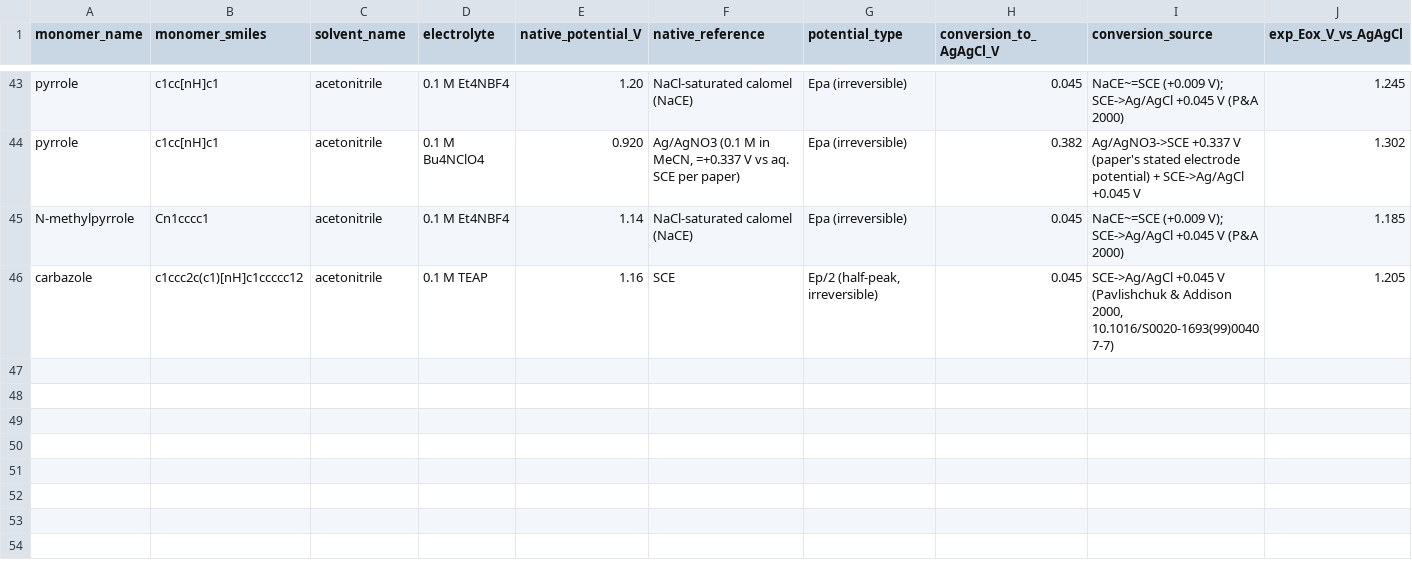
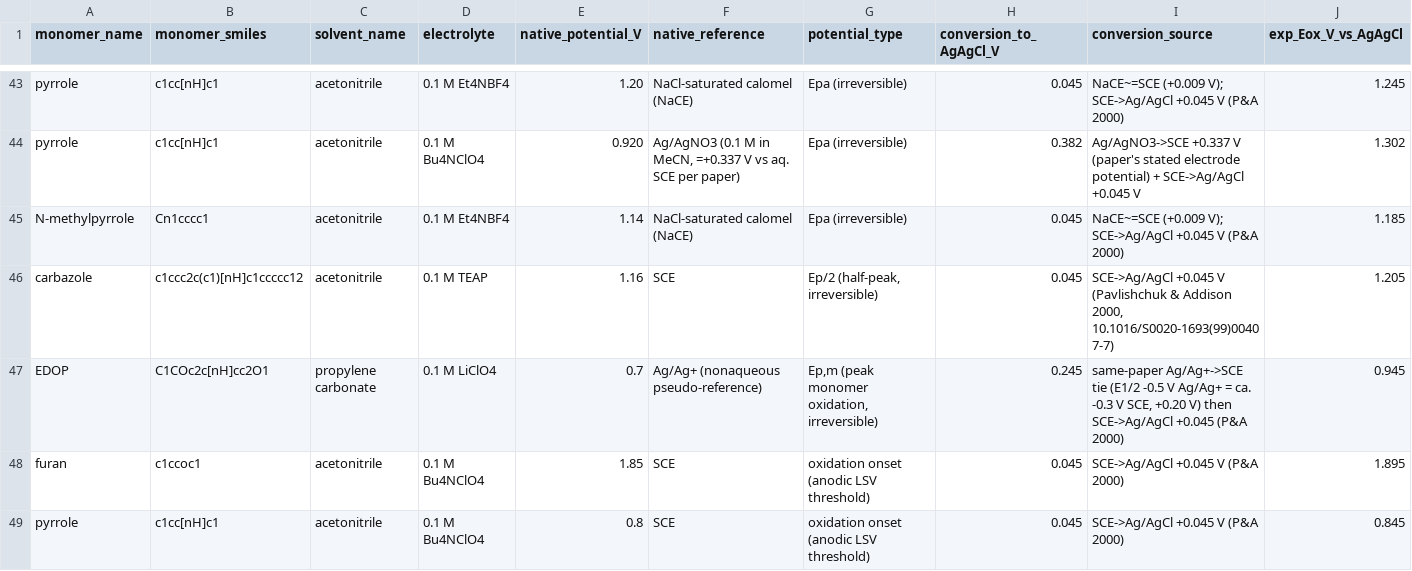
Before and after one commit to Caesiumatic/CombHTS, a CSV file: data/benchmark.csv, drawn as a sheet; only a part is shown, gaps mark what is left out; rows hold the shown columns only; the diff names each change by its address in the sheet, - before the commit and + after, or states it on an @@ line.

Commit message:
data(benchmark): promote 3 anchors from user PDFs — EDOP peak (Gaupp 2000) + furan/pyrrole onset (Tourillon&Garnier 1982)
EDOP peak Ep,m +0.7 V vs Ag/Ag+ -> +0.945 V vs Ag/AgCl via the paper's own
ca. Ag/Ag+->SCE tie (+0.20) then SCE->Ag/AgCl (+0.045); PC solvent, tier B
(new canonical monomer, was missing). Parent furan onset 1.85 V SCE -> 1.895
and pyrrole onset 0.80 V SCE -> 0.845 (Tourillon&Garnier Table 1, MeCN/Pt,
anodic LSV threshold). Strict tier-A peak set UNCHANGED (all 3 are tier B);
production tier1.yaml unaffected. Tests updated in follow-up commit.

```diff
--- a/data/benchmark.csv
+++ b/data/benchmark.csv
+row 47: EDOP | C1COc2c[nH]cc2O1 | propylene carbonate | 0.1 M LiClO4 | 0.7 | Ag/Ag+ (nonaqueous pseudo-reference) | Ep,m (peak monomer oxidation, irreversible) | 0.245 | same-paper Ag/Ag+->SCE tie (E1/2 -0.5 V Ag/Ag+ = ca. -0.3 V SCE, +0.20 V) then SCE->Ag/AgCl +0.045 (P&A 2000) | 0.945
+row 48: furan | c1ccoc1 | acetonitrile | 0.1 M Bu4NClO4 | 1.85 | SCE | oxidation onset (anodic LSV threshold) | 0.045 | SCE->Ag/AgCl +0.045 V (P&A 2000) | 1.895
+row 49: pyrrole | c1cc[nH]c1 | acetonitrile | 0.1 M Bu4NClO4 | 0.8 | SCE | oxidation onset (anodic LSV threshold) | 0.045 | SCE->Ag/AgCl +0.045 V (P&A 2000) | 0.845
```
